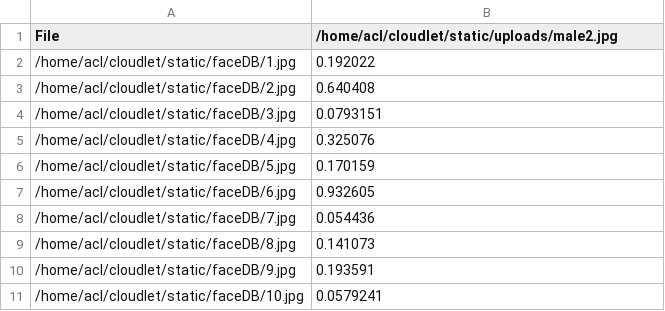
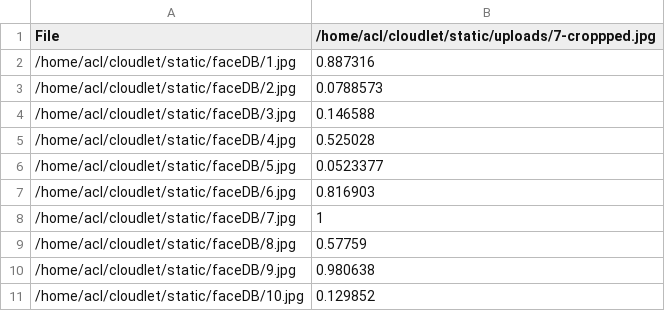
Before and after one commit to devdua/blackadder, a CSV file: Results/faceSearch.csv, drawn as a sheet.

```diff
--- a/Results/faceSearch.csv
+++ b/Results/faceSearch.csv
@@ -1,11 +1,11 @@
-File,/home/acl/cloudlet/static/uploads/male2.jpg
-/home/acl/cloudlet/static/faceDB/1.jpg,0.192022
-/home/acl/cloudlet/static/faceDB/2.jpg,0.640408
-/home/acl/cloudlet/static/faceDB/3.jpg,0.0793151
-/home/acl/cloudlet/static/faceDB/4.jpg,0.325076
-/home/acl/cloudlet/static/faceDB/5.jpg,0.170159
-/home/acl/cloudlet/static/faceDB/6.jpg,0.932605
-/home/acl/cloudlet/static/faceDB/7.jpg,0.054436
-/home/acl/cloudlet/static/faceDB/8.jpg,0.141073
-/home/acl/cloudlet/static/faceDB/9.jpg,0.193591
-/home/acl/cloudlet/static/faceDB/10.jpg,0.0579241
+File,/home/acl/cloudlet/static/uploads/7-croppped.jpg
+/home/acl/cloudlet/static/faceDB/1.jpg,0.887316
+/home/acl/cloudlet/static/faceDB/2.jpg,0.0788573
+/home/acl/cloudlet/static/faceDB/3.jpg,0.146588
+/home/acl/cloudlet/static/faceDB/4.jpg,0.525028
+/home/acl/cloudlet/static/faceDB/5.jpg,0.0523377
+/home/acl/cloudlet/static/faceDB/6.jpg,0.816903
+/home/acl/cloudlet/static/faceDB/7.jpg,1
+/home/acl/cloudlet/static/faceDB/8.jpg,0.57759
+/home/acl/cloudlet/static/faceDB/9.jpg,0.980638
+/home/acl/cloudlet/static/faceDB/10.jpg,0.129852
```
Also changed, not shown: 8 other files.
